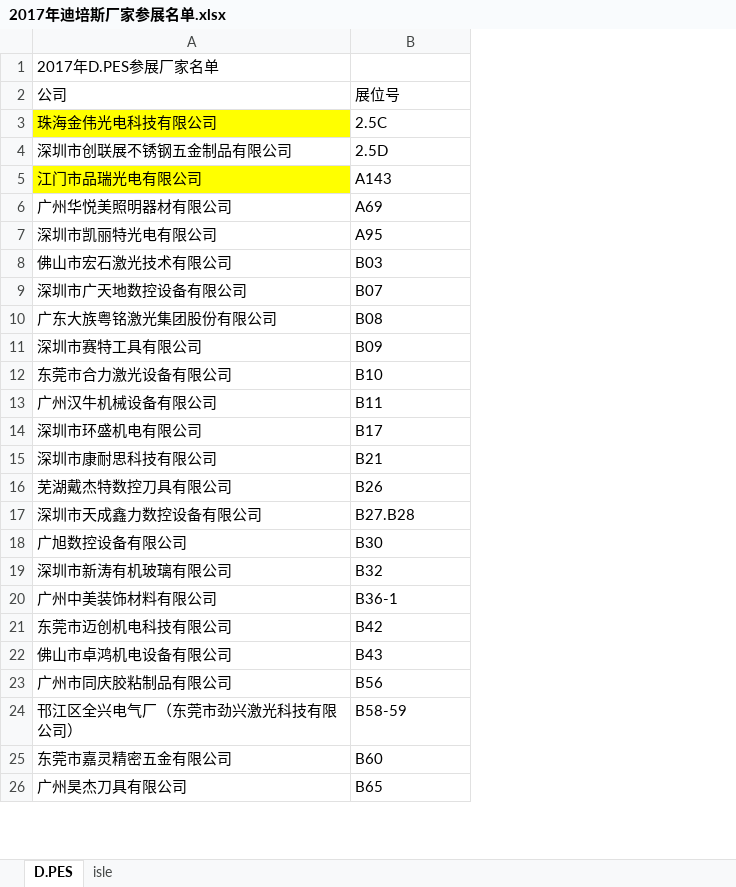
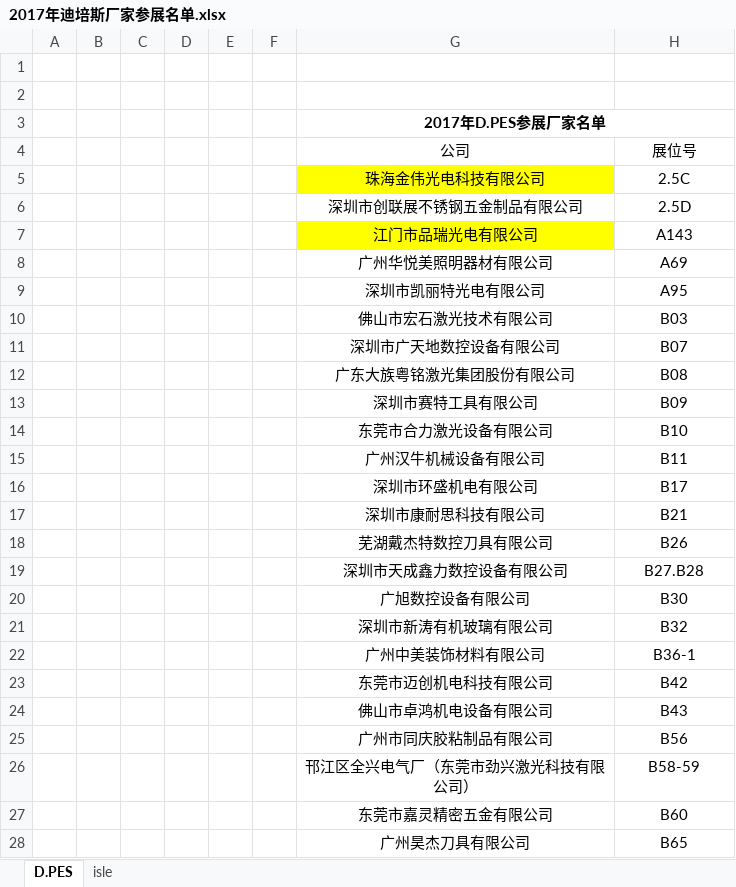
Before and after one commit to Piggsu/Record-2016.9.27-, an Excel workbook: 2017年迪培斯厂家参展名单.xlsx, sheet D.PES, drawn as a sheet; only a part is shown; values as stored, in another font and other column widths than the file's, no borders; addresses are those after the commit; the diff covers the shown part only; the diff names each change by its address in the sheet, - before the commit and + after, or states it on an @@ line.

```diff
--- a/2017年迪培斯厂家参展名单.xlsx (sheet D.PES)
+++ b/2017年迪培斯厂家参展名单.xlsx (sheet D.PES)
+column A, empty
+column B, empty
+column C, empty
+column D, empty
+column E, empty
+column F, empty
+row 1: (empty)
+row 2: (empty)
@@ G3 alignment: left → center, bold: off → on @@
+G3:H3 merged
-G4:H28 alignment: left
+G4:H28 alignment: center
```
Also changed, not shown: cell formats elsewhere in this sheet, recorded.xlsx.
